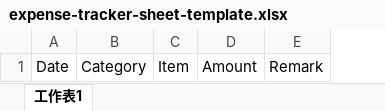
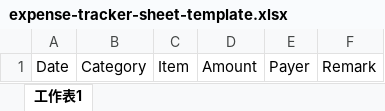
Before and after one commit to CKHRyan/expense-tracker, an Excel workbook: public/expense-tracker-sheet-template.xlsx, sheet 工作表1, drawn as a sheet; values as stored, in another font and other column widths than the file's, no borders; charts and pictures not drawn; the diff names each change by its address in the sheet, - before the commit and + after, or states it on an @@ line.

Commit message:
chore: update sheet template

```diff
--- a/public/expense-tracker-sheet-template.xlsx (sheet 工作表1)
+++ b/public/expense-tracker-sheet-template.xlsx (sheet 工作表1)
+column E, row 1: Payer
```
Also changed, not shown: charts or pictures.
